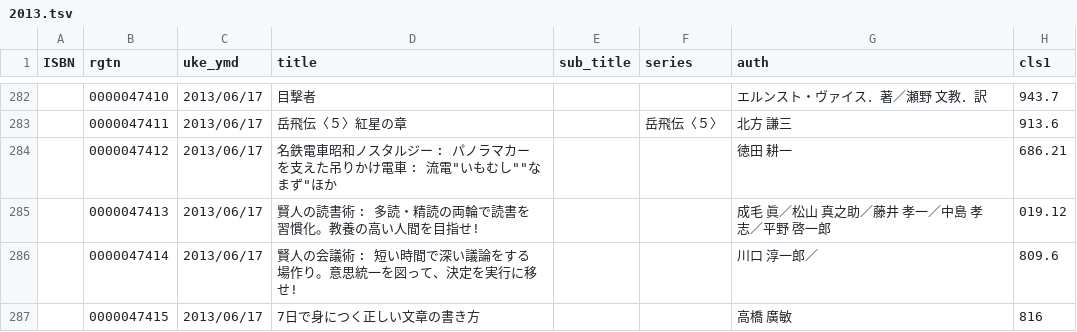
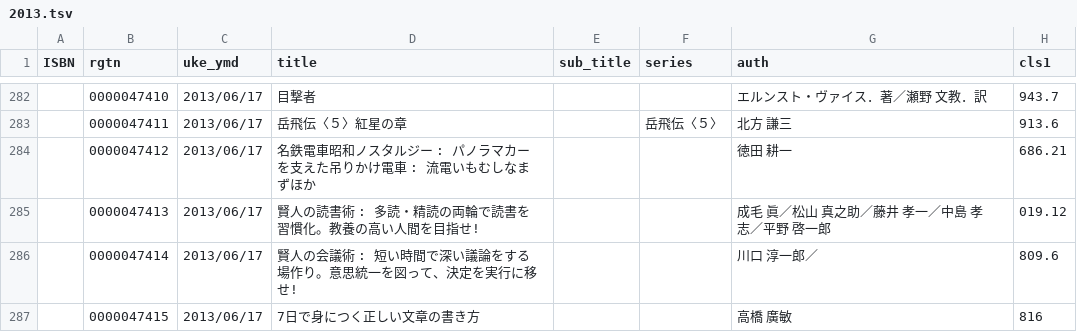
Before and after one commit to Matsunotakanori/school_lib.github.io, a TSV file: _data/2013.tsv, drawn as a sheet; only a part is shown, gaps mark what is left out; the diff names each change by its address in the sheet, - before the commit and + after, or states it on an @@ line.

Commit message:
Update 2013.tsv

```diff
--- a/_data/2013.tsv
+++ b/_data/2013.tsv
-D284 (title): …: 流電"いもむし""なまず"ほか
+D284 (title): …: 流電いもむしなまずほか
```
